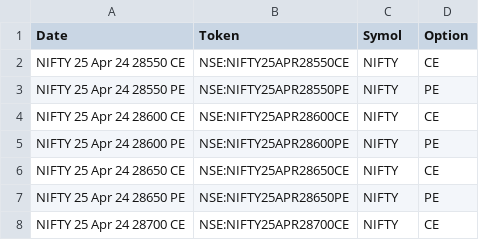
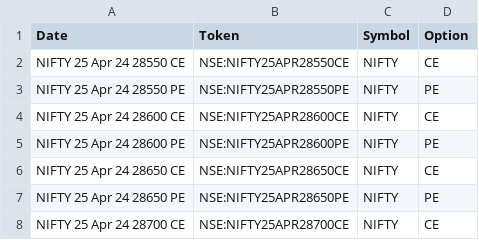
Before and after one commit to mandu010/LibertyFlow_v002, a CSV file: Nifty_Strikes.csv, drawn as a sheet; only a part is shown.

```diff
--- a/Nifty_Strikes.csv
+++ b/Nifty_Strikes.csv
@@ -1,2 +1,2 @@
-Date,Token,Symol,Option
+Date,Token,Symbol,Option
 NIFTY 25 Apr 24 28550 CE,NSE:NIFTY25APR28550CE,NIFTY,CE
```
Also changed, not shown: 4 other files.
